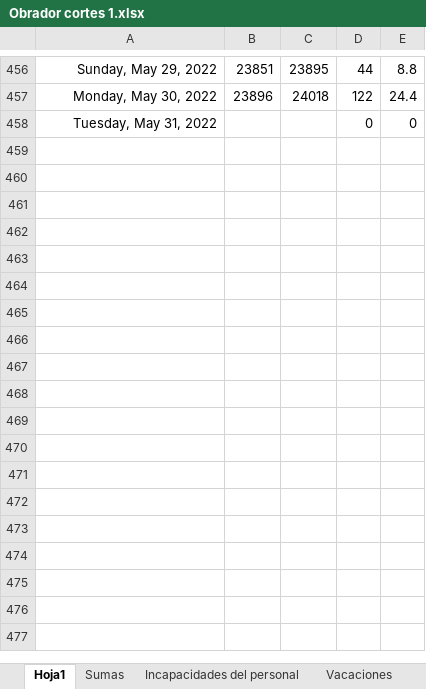
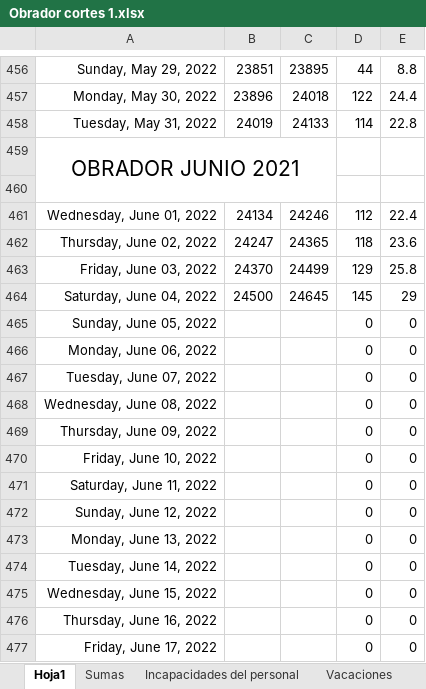
Before and after one commit to Hydra9999414/Cortes, an Excel workbook: Obrador cortes 1.xlsx, sheet Hoja1, drawn as a sheet; only a part is shown, gaps mark what is left out; values as stored, in another font and other column widths than the file's, no borders; addresses are those after the commit; the diff covers the shown part only; the diff names each change by its address in the sheet, - before the commit and + after, or states it on an @@ line.

```diff
--- a/Obrador cortes 1.xlsx (sheet Hoja1)
+++ b/Obrador cortes 1.xlsx (sheet Hoja1)
+row 458: Tuesday, May 31, 2022 | 24019 | 24133 | 114 | 22.8
+row 459: OBRADOR JUNIO 2021
+row 460: (empty)
+row 461: Wednesday, June 01, 2022 | 24134 | 24246 | 112 | 22.4
+row 462: Thursday, June 02, 2022 | 24247 | 24365 | 118 | 23.6
+row 463: Friday, June 03, 2022 | 24370 | 24499 | 129 | 25.8
+row 464: Saturday, June 04, 2022 | 24500 | 24645 | 145 | 29
+row 465: Sunday, June 05, 2022 |  |  | 0 | 0
+row 466: Monday, June 06, 2022 |  |  | 0 | 0
+row 467: Tuesday, June 07, 2022 |  |  | 0 | 0
+row 468: Wednesday, June 08, 2022 |  |  | 0 | 0
+row 469: Thursday, June 09, 2022 |  |  | 0 | 0
+row 470: Friday, June 10, 2022 |  |  | 0 | 0
+row 471: Saturday, June 11, 2022 |  |  | 0 | 0
+row 472: Sunday, June 12, 2022 |  |  | 0 | 0
-A473: Tuesday, May 31, 2022
+A473: Monday, June 13, 2022
+row 474: Tuesday, June 14, 2022 |  |  | 0 | 0
+row 475: Wednesday, June 15, 2022 |  |  | 0 | 0
+row 476: Thursday, June 16, 2022 |  |  | 0 | 0
+row 477: Friday, June 17, 2022 |  |  | 0 | 0
```
Also changed, not shown: 13 added rows elsewhere in this sheet, sheet Sumas, formulas that keep their value, kilometrajes.xlsx.
